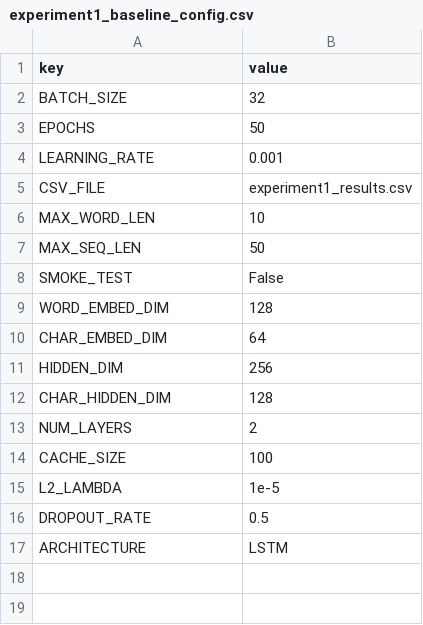
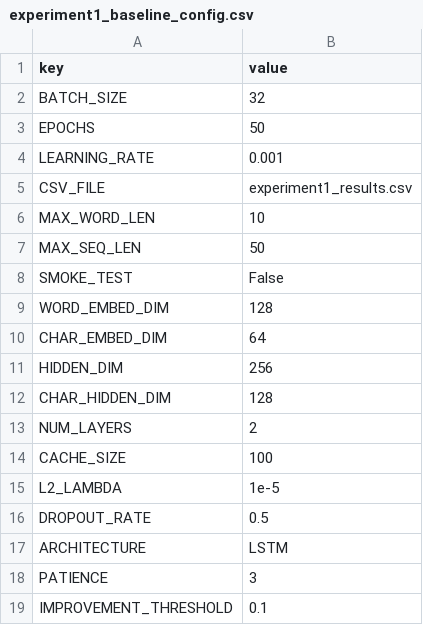
Before and after one commit to mtiessler/Word-Predictor-Character-Aware-Bidirectional-RNN, a CSV file: experiment1_baseline_config.csv, drawn as a sheet; the diff names each change by its address in the sheet, - before the commit and + after, or states it on an @@ line.

Commit message:
new .csv

```diff
--- a/experiment1_baseline_config.csv
+++ b/experiment1_baseline_config.csv
+row 18: PATIENCE | 3
+row 19: IMPROVEMENT_THRESHOLD | 0.1
```
